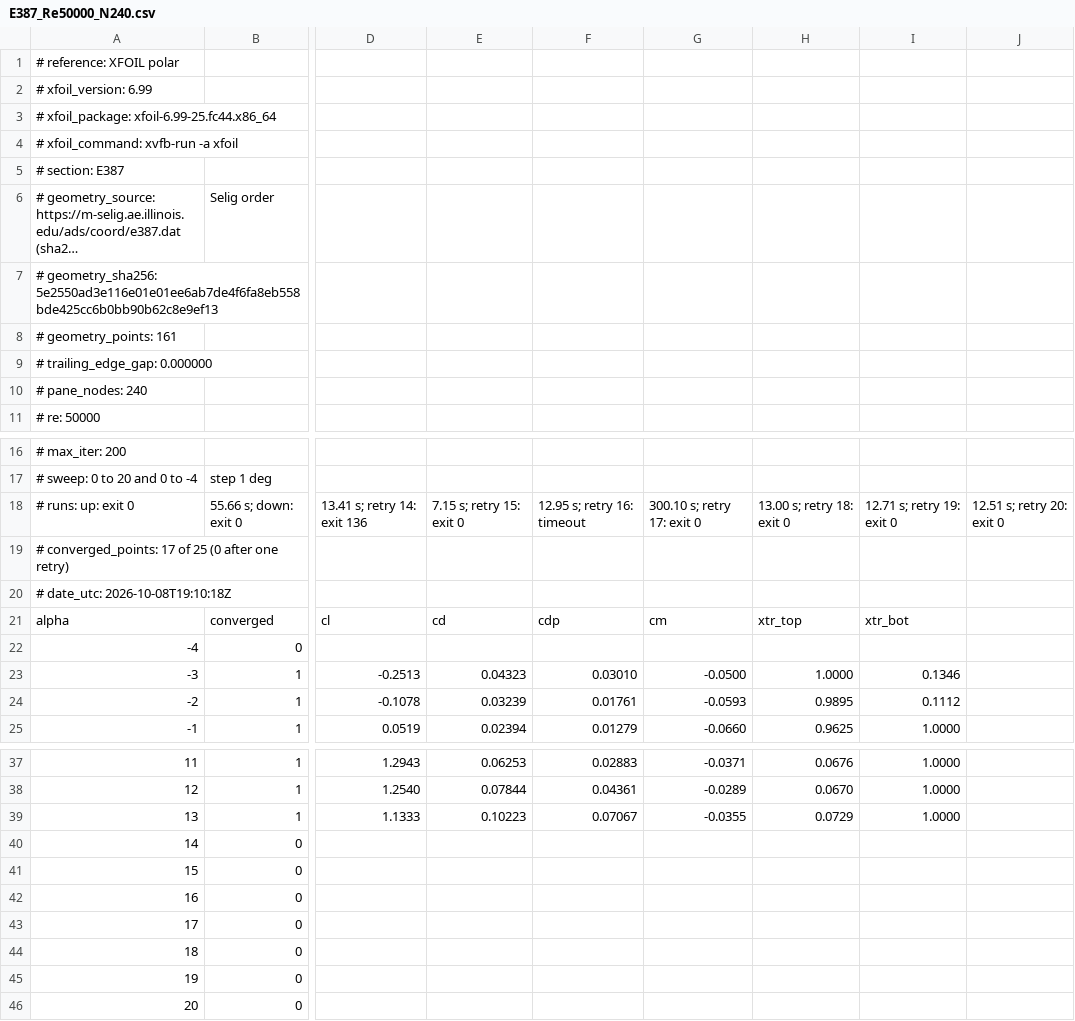
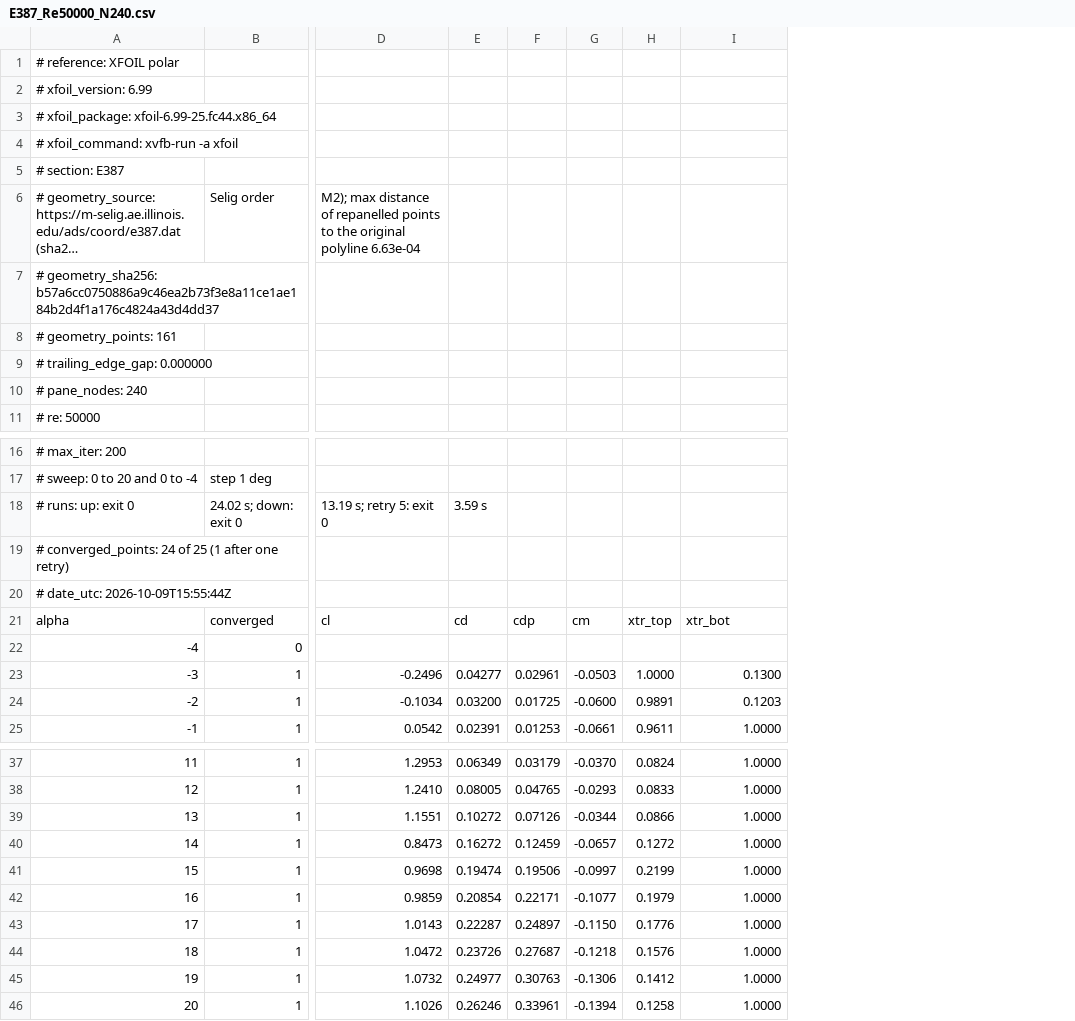
Before and after one commit to PradeepkrishnaGM/foil-lab, a CSV file: src/foil_lab/data/reference/xfoil/E387_Re50000_N240.csv, drawn as a sheet; only a part is shown, gaps mark what is left out; long unchanged cells end in …; removed rows and columns are numbered as before the commit, all else as after; the diff covers the shown part only; the diff names each change by its address in the sheet, - before the commit and + after, or states it on an @@ line.

```diff
--- a/src/foil_lab/data/reference/xfoil/E387_Re50000_N240.csv
+++ b/src/foil_lab/data/reference/xfoil/E387_Re50000_N240.csv
-column D, rows 18-25: 13.41 s; retry 14: exit 136 |  |  | cl |  | -0.2513 | -0.1078 | 0.0519; rows 37-39: 1.2943 | 1.2540 | 1.1333
-column E, rows 18-25: 7.15 s; retry 15: exit 0 |  |  | cd |  | 0.04323 | 0.03239 | 0.02394; rows 37-39: 0.06253 | 0.07844 | 0.10223
-column F, rows 18-25: 12.95 s; retry 16: timeout |  |  | cdp |  | 0.03010 | 0.01761 | 0.01279; rows 37-39: 0.02883 | 0.04361 | 0.07067
-column G, rows 18-25: 300.10 s; retry 17: exit 0 |  |  | cm |  | -0.0500 | -0.0593 | -0.0660; rows 37-39: -0.0371 | -0.0289 | -0.0355
-column H, rows 18-25: 13.00 s; retry 18: exit 0 |  |  | xtr_top |  | 1.0000 | 0.9895 | 0.9625; rows 37-39: 0.0676 | 0.0670 | 0.0729
+column D, row 6: M2); max distance of repanelled points to the original polyline 6.63e-04; rows 18-25: 13.19 s; retry 5: exit 0 |  |  | cl |  | -0.2496 | -0.1034 | 0.0542; rows 37-46: 1.2953 | 1.2410 | 1.1551 | 0.8473 | 0.9698 | 0.9859 | 1.0143 | 1.0472 | 1.0732 | 1.1026
+column E, rows 18-25: 3.59 s |  |  | cd |  | 0.04277 | 0.03200 | 0.02391; rows 37-46: 0.06349 | 0.08005 | 0.10272 | 0.16272 | 0.19474 | 0.20854 | 0.22287 | 0.23726 | 0.24977 | 0.26246
+column F, rows 21-25: cdp |  | 0.02961 | 0.01725 | 0.01253; rows 37-46: 0.03179 | 0.04765 | 0.07126 | 0.12459 | 0.19506 | 0.22171 | 0.24897 | 0.27687 | 0.30763 | 0.33961
+column G, rows 21-25: cm |  | -0.0503 | -0.0600 | -0.0661; rows 37-46: -0.0370 | -0.0293 | -0.0344 | -0.0657 | -0.0997 | -0.1077 | -0.1150 | -0.1218 | -0.1306 | -0.1394
+column H, rows 21-25: xtr_top |  | 1.0000 | 0.9891 | 0.9611; rows 37-46: 0.0824 | 0.0833 | 0.0866 | 0.1272 | 0.2199 | 0.1979 | 0.1776 | 0.1576 | 0.1412 | 0.1258
-column J, row 18: 12.51 s; retry 20: exit 0
-A7: # geometry_sha256: 5e2550ad3e116e01e01ee6ab7de4f6fa8eb558bde425cc6b0bb90b62c8e9ef13
+A7: # geometry_sha256: b57a6cc0750886a9c46ea2b73f3e8a11ce1ae184b2d4f1a176c4824a43d4dd37
-B18: 55.66 s; down: exit 0
+B18: 24.02 s; down: exit 0
-I18: 12.71 s; retry 19: exit 0
+I18: (empty)
-A19: # converged_points: 17 of 25 (0 after one…
+A19: # converged_points: 24 of 25 (1 after one…
-A20: # date_utc: 2026-10-08T19:10:18Z
+A20: # date_utc: 2026-10-09T15:55:44Z
-I23: 0.1346
+I23: 0.1300
-I24: 0.1112
+I24: 0.1203
-B40:B46: 0
+B40:B46: 1
-I40:I46: (empty)
+I40:I46: 1.0000
```
Also changed, not shown: 1 removed column and 3 edited cells elsewhere in this file, src/foil_lab/data/reference/xfoil/E387_Re1000000_N160.csv, src/foil_lab/data/reference/xfoil/E387_Re100000_N160.csv, 40 other files.
